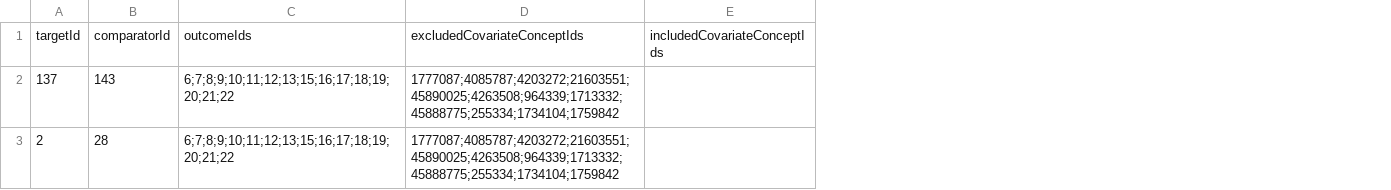
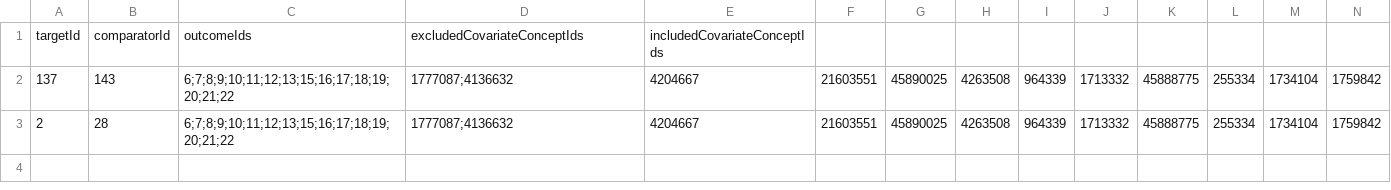
Before and after one commit to ohdsi-studies/Covid19EstimationHydroxychloroquine, a CSV file: inst/settings/TcosOfInterest.csv, drawn as a sheet; the diff names each change by its address in the sheet, - before the commit and + after, or states it on an @@ line.

```diff
--- a/inst/settings/TcosOfInterest.csv
+++ b/inst/settings/TcosOfInterest.csv
+column F, rows 2-3: 21603551 | 21603551
+column G, rows 2-3: 45890025 | 45890025
+column H, rows 2-3: 4263508 | 4263508
+column I, rows 2-3: 964339 | 964339
+column J, rows 2-3: 1713332 | 1713332
+column K, rows 2-3: 45888775 | 45888775
+column L, rows 2-3: 255334 | 255334
+column M, rows 2-3: 1734104 | 1734104
+column N, rows 2-3: 1759842 | 1759842
-D2:D3: 1777087;4085787;4203272;21603551;45890025;4263508;964339;1713332;45888775;255334;1734104;1759842
+D2:D3: 1777087;4136632
-E2:E3: (empty)
+E2:E3: 4204667
```
Also changed, not shown: 1 other file.
